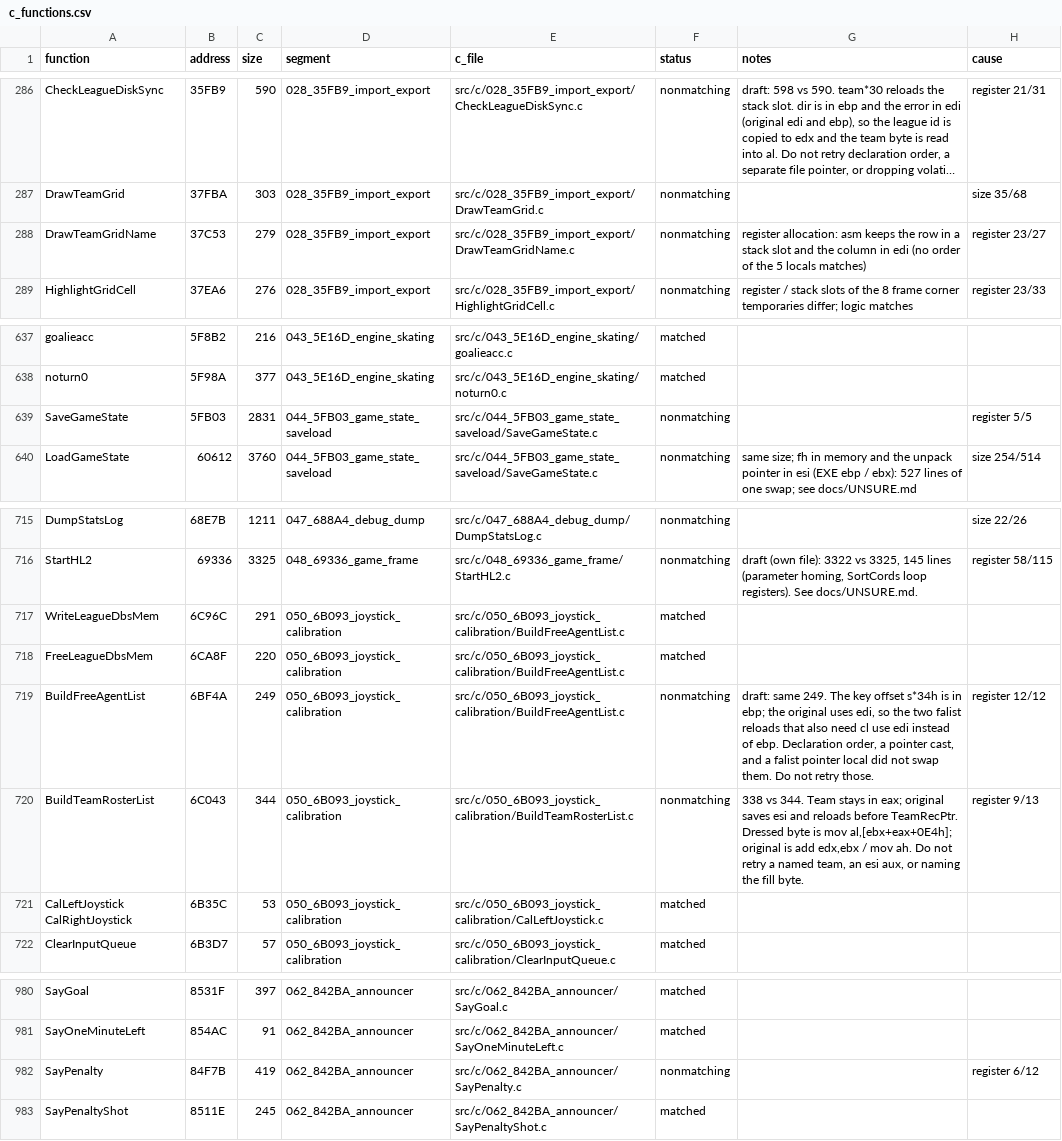
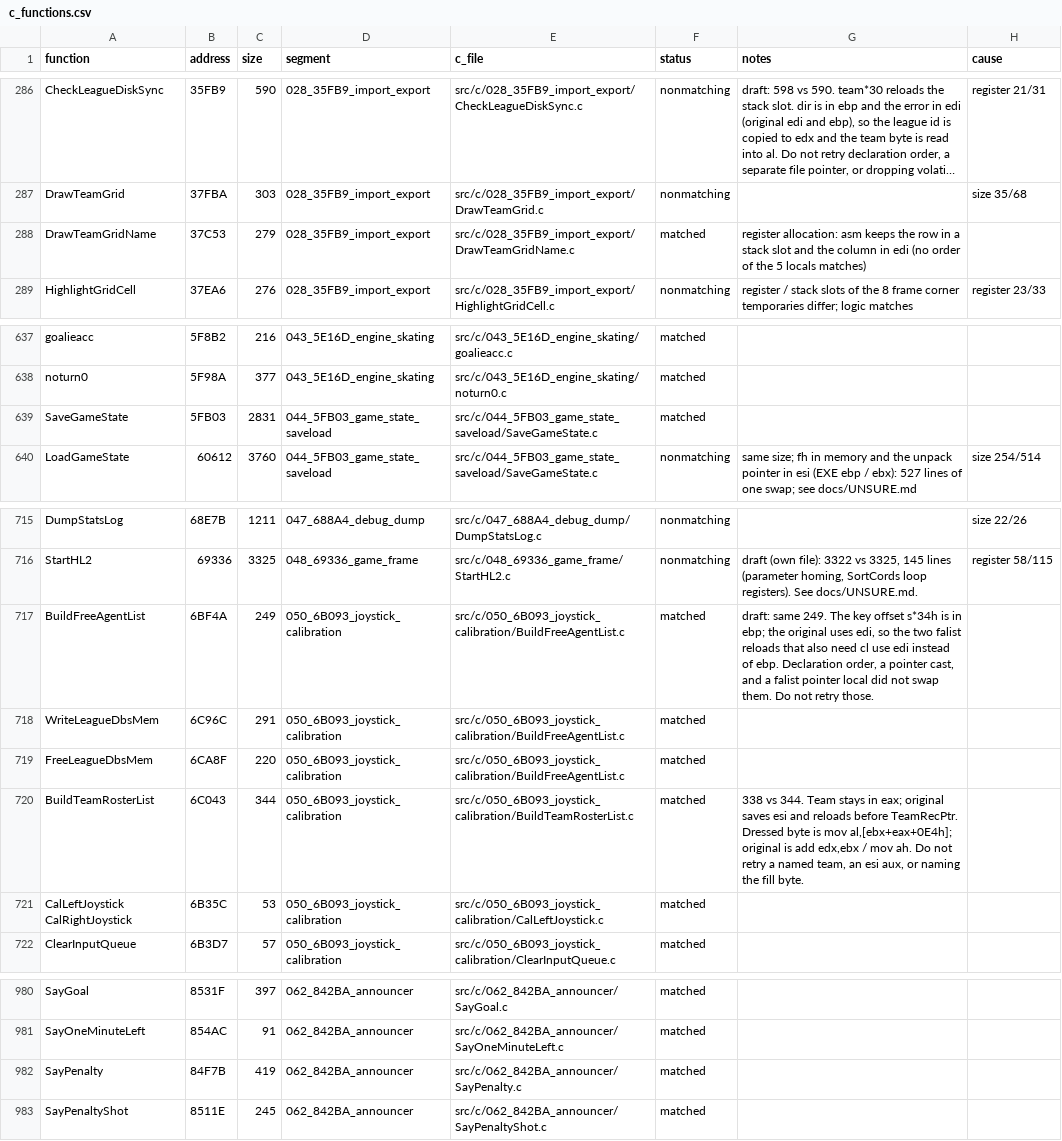
Before and after one commit to Mhopkinsinc/NHL95PC, a CSV file: tools/c_functions.csv, drawn as a sheet; only a part is shown, gaps mark what is left out; long unchanged cells end in …; removed rows and columns are numbered as before the commit, all else as after; the diff names each change by its address in the sheet, - before the commit and + after, or states it on an @@ line.

```diff
--- a/tools/c_functions.csv
+++ b/tools/c_functions.csv
-F288 (status): nonmatching
+F288 (status): matched
-H288 (cause): register 23/27
+H288 (cause): (empty)
-F639 (status): nonmatching
+F639 (status): matched
-H639 (cause): register 5/5
+H639 (cause): (empty)
+row 717: BuildFreeAgentList | 6BF4A | 249 | 050_6B093_joystick_calibration | src/c/050_6B093_joystick_calibration/BuildFreeAgentList.c | matched | draft: same 249. The key offset s*34h is in ebp; the original uses edi, so the two falist reloads that also need cl use edi instead of ebp. Declaration order, a pointer cast, and a falist pointer local did not swap them. Do not retry those.
-row 719: BuildFreeAgentList | 6BF4A | 249 | 050_6B093_joystick_calibration | src/c/050_6B093_joystick_calibration/BuildFreeAgentList.c | nonmatching | draft: same 249. The key offset s*34h is in ebp; the original uses edi, so the two falist reloads that also need cl use edi instead of ebp. Declaration order, a pointer cast, and a falist pointer local did not swap them. Do not retry those. | register 12/12
-F720 (status): nonmatching
+F720 (status): matched
-H720 (cause): register 9/13
+H720 (cause): (empty)
-F982 (status): nonmatching
+F982 (status): matched
-H982 (cause): register 6/12
+H982 (cause): (empty)
```
Also changed, not shown: 1 other file.
